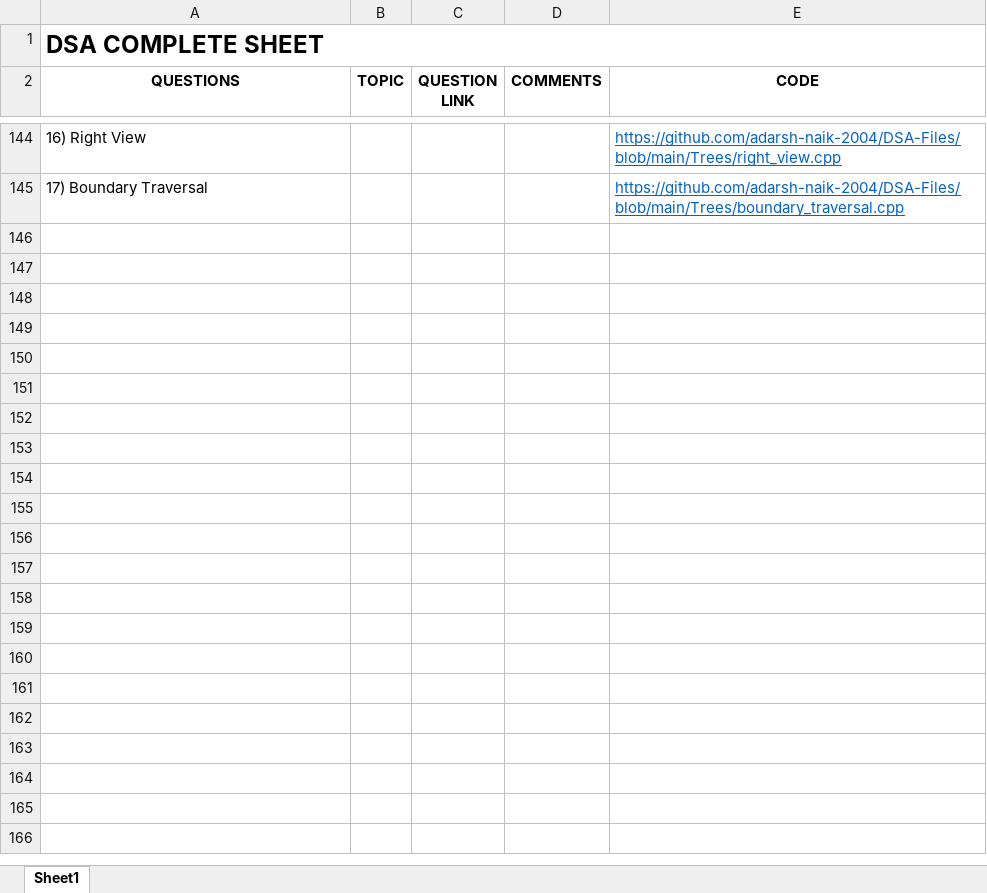
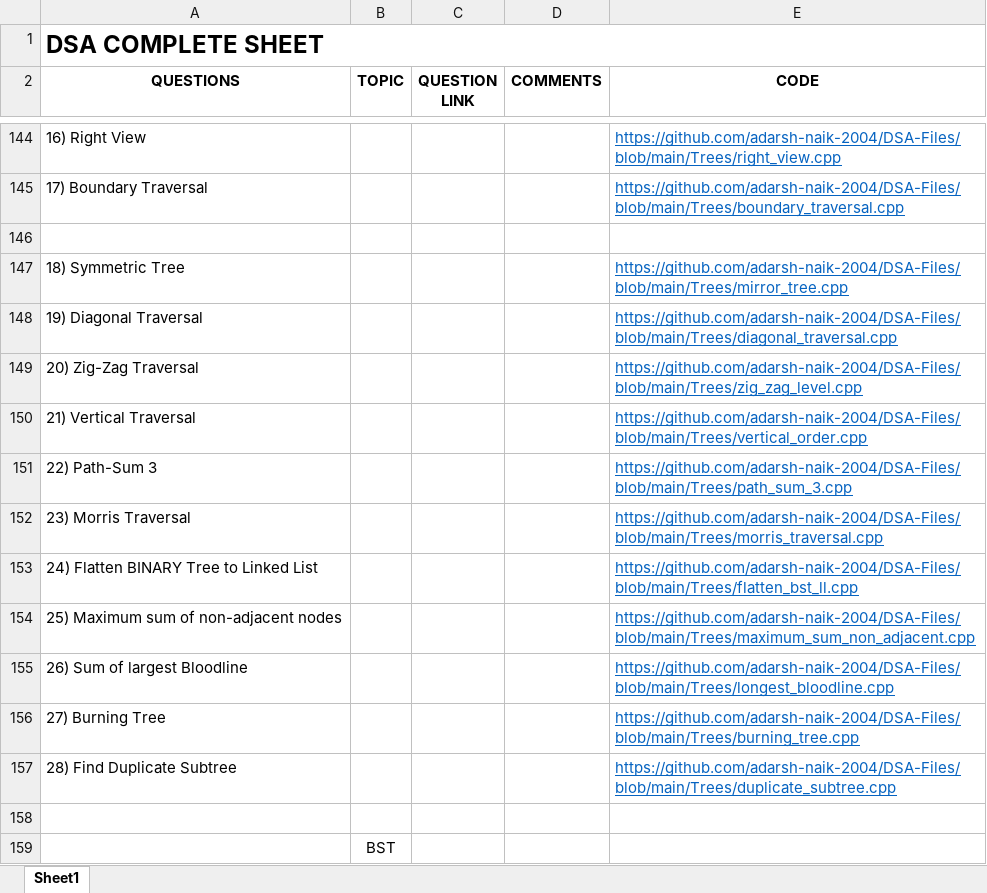
Before and after one commit to adarsh-naik-2004/DSA-Files, an Excel workbook: dsa sheet(AutoRecovered).xlsx, sheet Sheet1, drawn as a sheet; only a part is shown, gaps mark what is left out; values as stored, in another font and other column widths than the file's, no borders; the diff names each change by its address in the sheet, - before the commit and + after, or states it on an @@ line.

```diff
--- a/dsa sheet(AutoRecovered).xlsx (sheet Sheet1)
+++ b/dsa sheet(AutoRecovered).xlsx (sheet Sheet1)
+row 146: (empty)
+row 147: 18) Symmetric Tree |  |  |  | https://github.com/adarsh-naik-2004/DSA-Files/blob/main/Trees/mirror_tree.cpp
+row 148: 19) Diagonal Traversal |  |  |  | https://github.com/adarsh-naik-2004/DSA-Files/blob/main/Trees/diagonal_traversal.cpp
+row 149: 20) Zig-Zag Traversal |  |  |  | https://github.com/adarsh-naik-2004/DSA-Files/blob/main/Trees/zig_zag_level.cpp
+row 150: 21) Vertical Traversal |  |  |  | https://github.com/adarsh-naik-2004/DSA-Files/blob/main/Trees/vertical_order.cpp
+row 151: 22) Path-Sum 3 |  |  |  | https://github.com/adarsh-naik-2004/DSA-Files/blob/main/Trees/path_sum_3.cpp
+row 152: 23) Morris Traversal |  |  |  | https://github.com/adarsh-naik-2004/DSA-Files/blob/main/Trees/morris_traversal.cpp
+row 153: 24) Flatten BINARY Tree to Linked List |  |  |  | https://github.com/adarsh-naik-2004/DSA-Files/blob/main/Trees/flatten_bst_ll.cpp
+row 154: 25) Maximum sum of non-adjacent nodes |  |  |  | https://github.com/adarsh-naik-2004/DSA-Files/blob/main/Trees/maximum_sum_non_adjacent.cpp
+row 155: 26) Sum of largest Bloodline |  |  |  | https://github.com/adarsh-naik-2004/DSA-Files/blob/main/Trees/longest_bloodline.cpp
+row 156: 27) Burning Tree |  |  |  | https://github.com/adarsh-naik-2004/DSA-Files/blob/main/Trees/burning_tree.cpp
+row 157: 28) Find Duplicate Subtree |  |  |  | https://github.com/adarsh-naik-2004/DSA-Files/blob/main/Trees/duplicate_subtree.cpp
+row 158: (empty)
+row 159:  | BST
```
Also changed, not shown: 22 other files.
